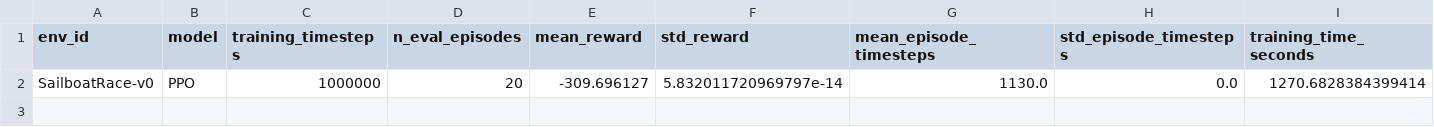
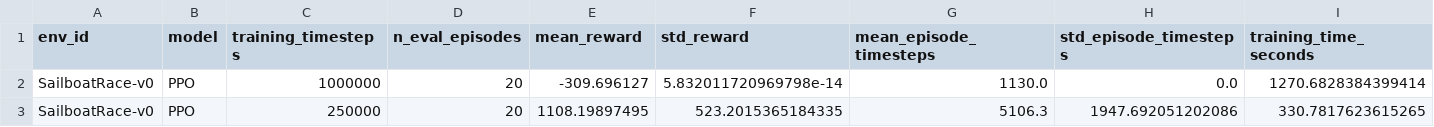
Before and after one commit to nfrank6-depaul/tiny-tackers, a CSV file: metrics/ppo_race_metrics.csv, drawn as a sheet.

Commit message:
successfull training, but learned that the model doesn't know how to jibe

```diff
--- a/metrics/ppo_race_metrics.csv
+++ b/metrics/ppo_race_metrics.csv
@@ -1,2 +1,3 @@
 env_id,model,training_timesteps,n_eval_episodes,mean_reward,std_reward,mean_episode_timesteps,std_episode_timesteps,training_time_seconds
-SailboatRace-v0,PPO,1000000,20,-309.696127,5.832011720969797e-14,1130.0,0.0,1270.6828384399414
+SailboatRace-v0,PPO,1000000,20,-309.696127,5.832011720969798e-14,1130.0,0.0,1270.6828384399414
+SailboatRace-v0,PPO,250000,20,1108.19897495,523.2015365184335,5106.3,1947.692051202086,330.7817623615265
```
Also changed, not shown: 3 other files.
